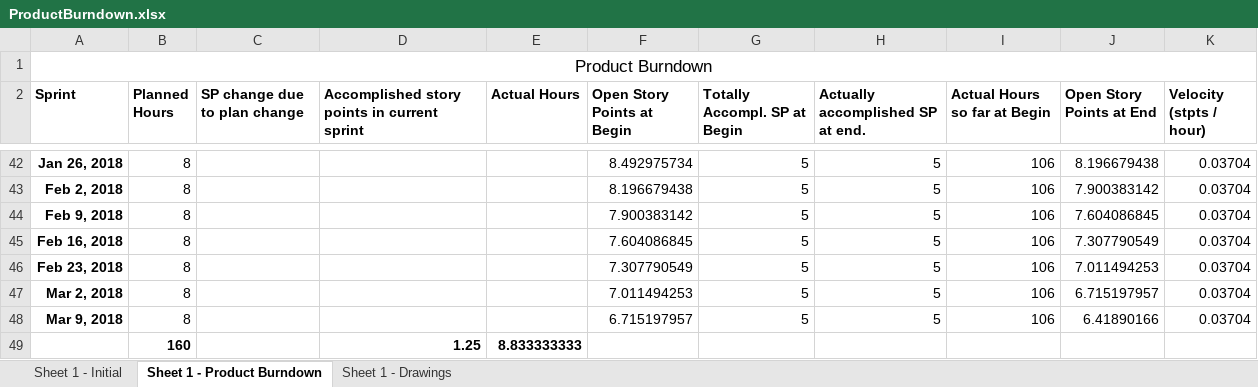
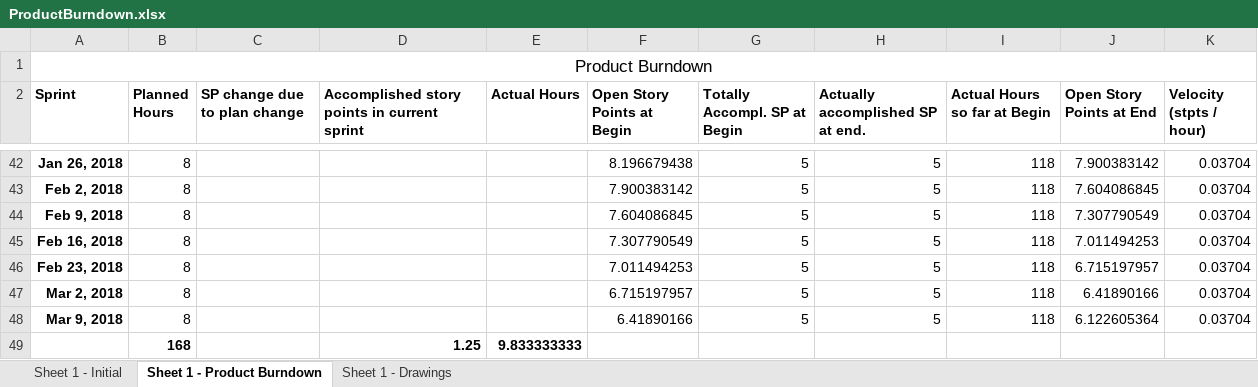
Before and after one commit to Eva0410/Nachhilfeboerse, an Excel workbook: 01_Planning/ProductBurndown.xlsx, sheet Sheet 1 - Product Burndown, drawn as a sheet; only a part is shown, gaps mark what is left out; values as stored, in another font and other column widths than the file's, no borders; removed rows and columns are numbered as before the commit, all else as after; the diff covers the shown part only; the diff names each change by its address in the sheet, - before the commit and + after, or states it on an @@ line.

```diff
--- a/01_Planning/ProductBurndown.xlsx (sheet Sheet 1 - Product Burndown)
+++ b/01_Planning/ProductBurndown.xlsx (sheet Sheet 1 - Product Burndown)
-F42 (Open Story Points at Begin): 8.492975734
+F42 (Open Story Points at Begin): 8.196679438
-I42:I48 (Actual Hours so far at Begin): 106
+I42:I48 (Actual Hours so far at Begin): 118
-J42 (Open Story Points at End): 8.196679438
+J42 (Open Story Points at End): 7.900383142
-F43 (Open Story Points at Begin): 8.196679438
+F43 (Open Story Points at Begin): 7.900383142
-J43 (Open Story Points at End): 7.900383142
+J43 (Open Story Points at End): 7.604086845
-F44 (Open Story Points at Begin): 7.900383142
+F44 (Open Story Points at Begin): 7.604086845
-J44 (Open Story Points at End): 7.604086845
+J44 (Open Story Points at End): 7.307790549
-F45 (Open Story Points at Begin): 7.604086845
+F45 (Open Story Points at Begin): 7.307790549
-J45 (Open Story Points at End): 7.307790549
+J45 (Open Story Points at End): 7.011494253
-F46 (Open Story Points at Begin): 7.307790549
+F46 (Open Story Points at Begin): 7.011494253
-J46 (Open Story Points at End): 7.011494253
+J46 (Open Story Points at End): 6.715197957
-F47 (Open Story Points at Begin): 7.011494253
+F47 (Open Story Points at Begin): 6.715197957
-J47 (Open Story Points at End): 6.715197957
+J47 (Open Story Points at End): 6.41890166
-F48 (Open Story Points at Begin): 6.715197957
+F48 (Open Story Points at Begin): 6.41890166
-J48 (Open Story Points at End): 6.41890166
+J48 (Open Story Points at End): 6.122605364
-row 49:  | 160 |  | 1.25 | 8.833333333
+row 49:  | 168 |  | 1.25 | 9.833333333
```
Also changed, not shown: 46 edited cells elsewhere in this sheet, charts or pictures, 01_Planning/SprintLog.xlsx.
